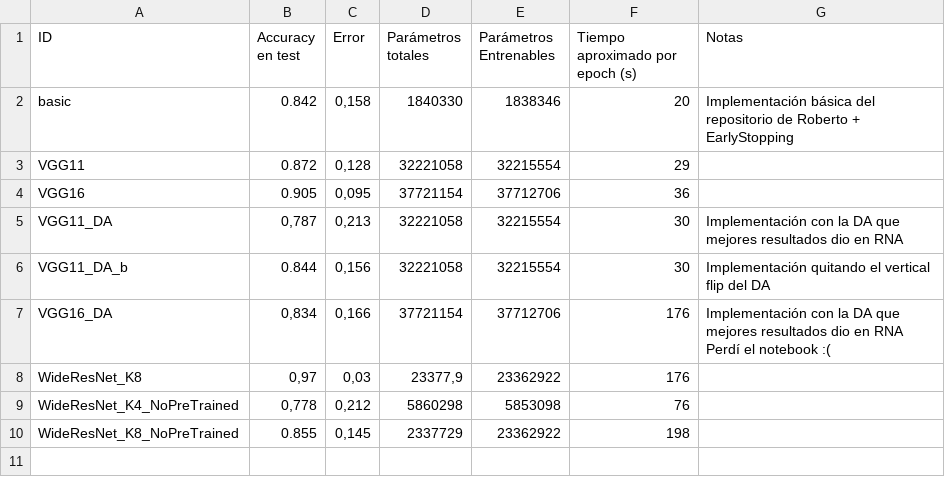
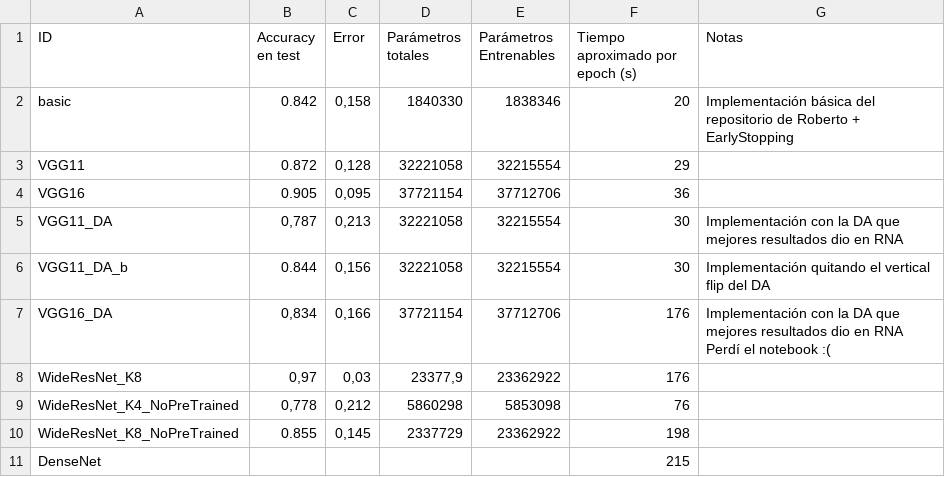
Before and after one commit to luiserh1/VPC, a CSV file: cifar10/accuracies.csv, drawn as a sheet.

```diff
--- a/cifar10/accuracies.csv
+++ b/cifar10/accuracies.csv
@@ -10 +10,2 @@ WideResNet_K4_NoPreTrained;0,778;0,212;5860298;5853098;76;;;;;;;
 WideResNet_K8_NoPreTrained;0.855;0,145;2337729;23362922;198;;;;;;;
+DenseNet;;;;;215;;;;;;;
```
Also changed, not shown: gender/accuracies.csv, 16 other files.
